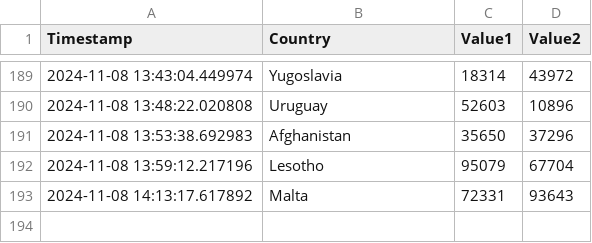
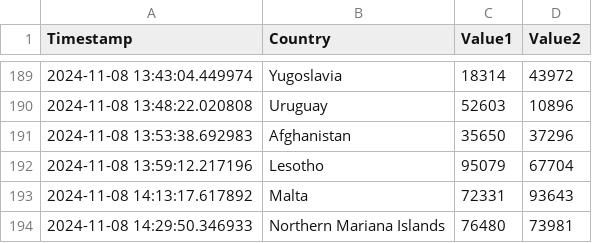
Before and after one commit to Swadeep888/DayTracking, a CSV file: data.csv, drawn as a sheet; only a part is shown, gaps mark what is left out; the diff names each change by its address in the sheet, - before the commit and + after, or states it on an @@ line.

Commit message:
Update CSV file with new data

```diff
--- a/data.csv
+++ b/data.csv
+row 194: 2024-11-08 14:29:50.346933 | Northern Mariana Islands | 76480 | 73981
```
